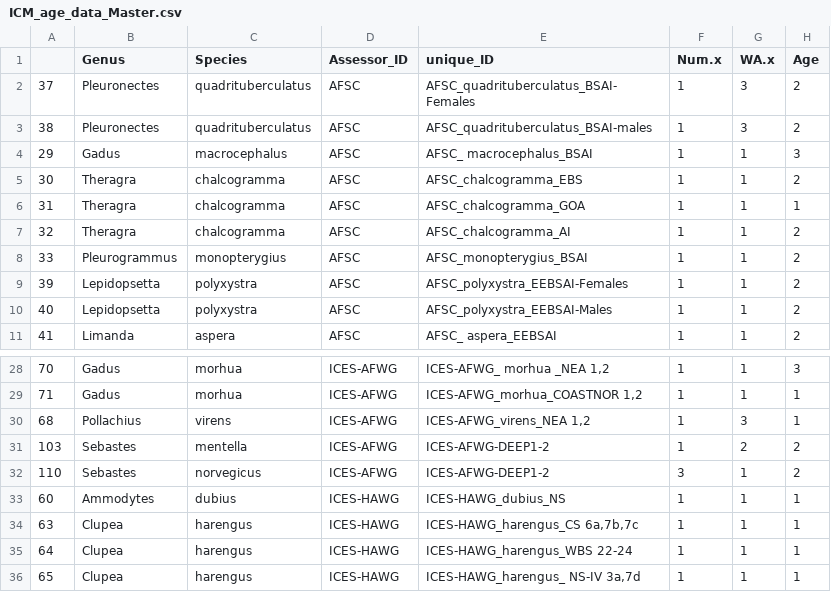
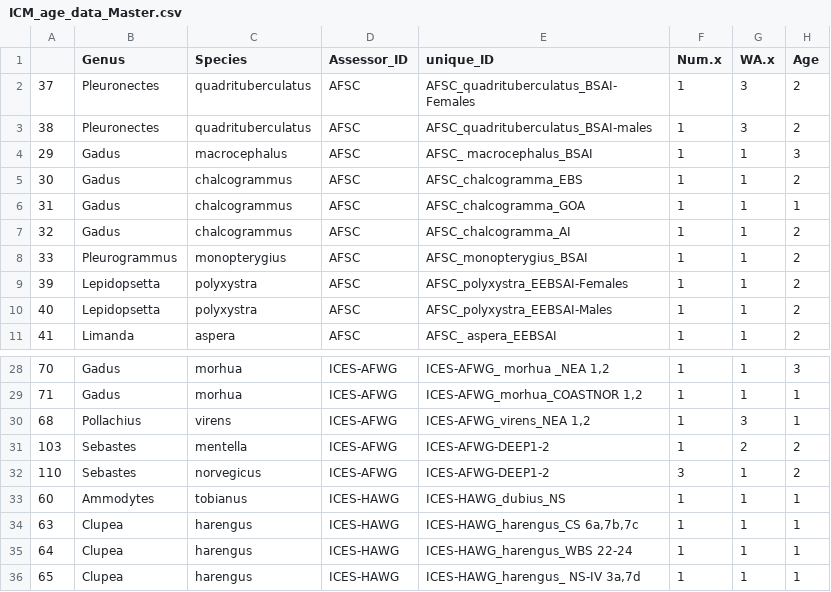
Before and after one commit to freyakeyser/ICM, a CSV file: Data/ICM_age_data_Master.csv, drawn as a sheet; only a part is shown, gaps mark what is left out; the diff names each change by its address in the sheet, - before the commit and + after, or states it on an @@ line.

```diff
--- a/Data/ICM_age_data_Master.csv
+++ b/Data/ICM_age_data_Master.csv
-B5:B7 (Genus): Theragra
+B5:B7 (Genus): Gadus
-C5:C7 (Species): chalcogramma
+C5:C7 (Species): chalcogrammus
-C33 (Species): dubius
+C33 (Species): tobianus
```
Also changed, not shown: 16 other files.
